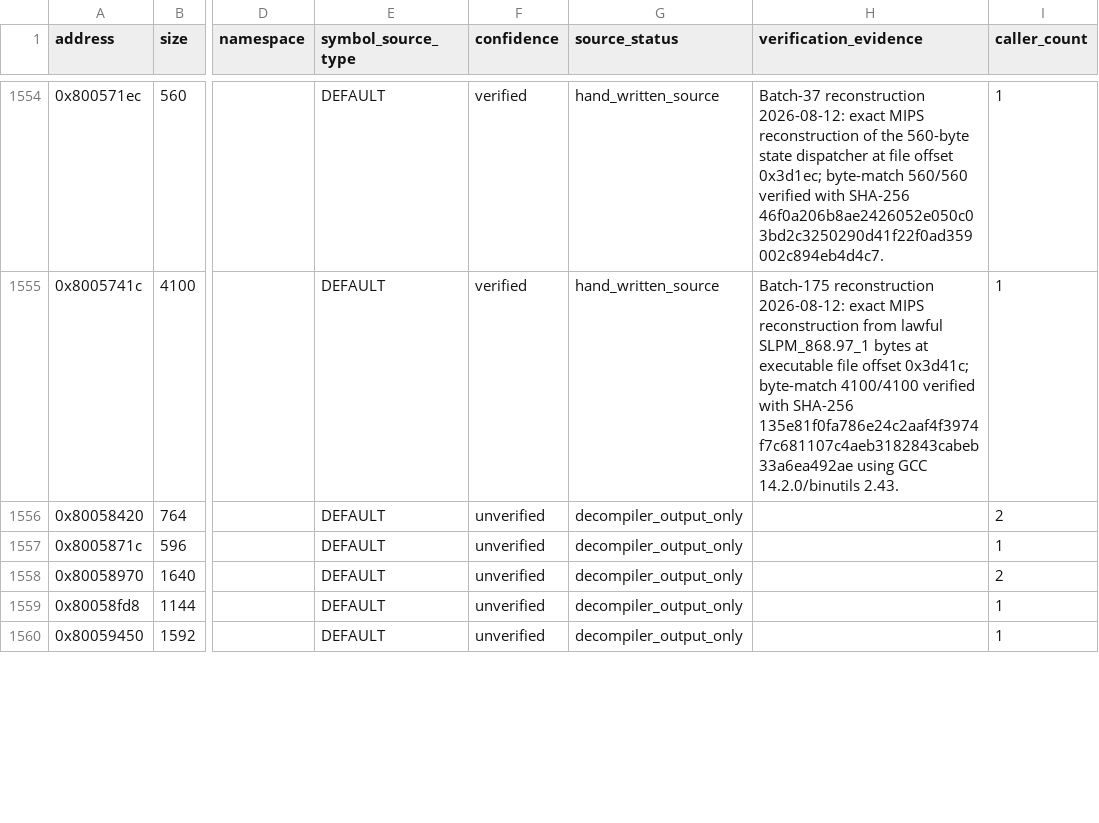
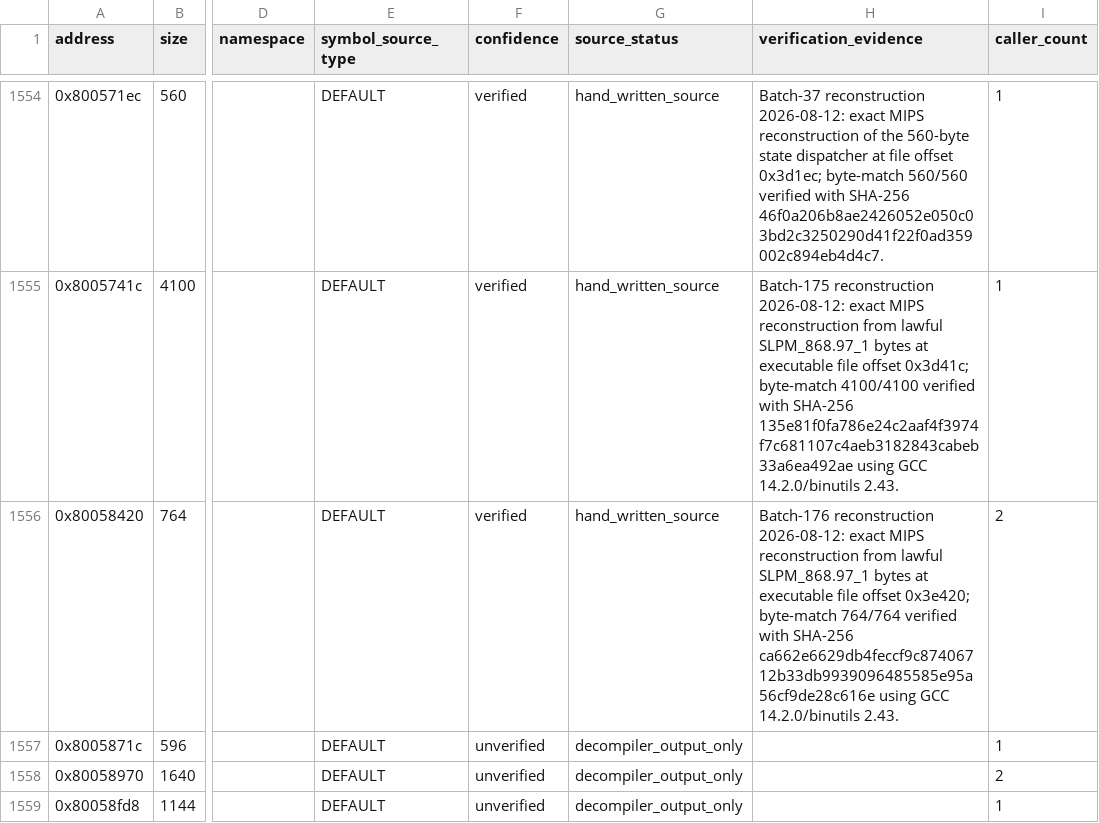
Before and after one commit to RieLoveChan/RiePS1, a CSV file: docs/games/ddr-5th-mix-jp-symbol-map.csv, drawn as a sheet; only a part is shown, gaps mark what is left out; the shorter side is filled out with more unchanged rows; the diff names each change by its address in the sheet, - before the commit and + after, or states it on an @@ line.

Commit message:
Match DDR5 gameplay state helper

```diff
--- a/docs/games/ddr-5th-mix-jp-symbol-map.csv
+++ b/docs/games/ddr-5th-mix-jp-symbol-map.csv
-F1556 (confidence): unverified
+F1556 (confidence): verified
-G1556 (source_status): decompiler_output_only
+G1556 (source_status): hand_written_source
-H1556 (verification_evidence): (empty)
+H1556 (verification_evidence): Batch-176 reconstruction 2026-08-12: exact MIPS reconstruction from lawful SLPM_868.97_1 bytes at executable file offset 0x3e420; byte-match 764/764 verified with SHA-256 ca662e6629db4feccf9c87406712b33db9939096485585e95a56cf9de28c616e using GCC 14.2.0/binutils 2.43.
```
Also changed, not shown: 3 other files.
